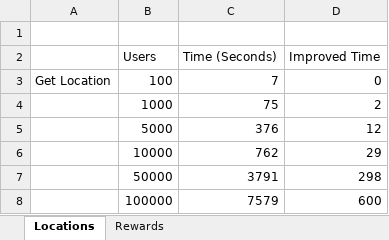
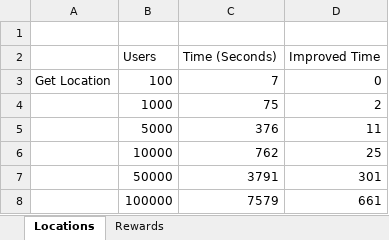
Before and after one commit to qbeAccountPro/beraud-quentin-projet-8, an Excel workbook: Beraud_Quentin_performance_022024.xlsx, sheet Locations, drawn as a sheet; values as stored, in another font and other column widths than the file's, no borders; charts and pictures not drawn; the diff names each change by its address in the sheet, - before the commit and + after, or states it on an @@ line.

```diff
--- a/Beraud_Quentin_performance_022024.xlsx (sheet Locations)
+++ b/Beraud_Quentin_performance_022024.xlsx (sheet Locations)
-D5 (Improved Time): 12
+D5 (Improved Time): 11
-D6 (Improved Time): 29
+D6 (Improved Time): 25
-D7 (Improved Time): 298
+D7 (Improved Time): 301
-D8 (Improved Time): 600
+D8 (Improved Time): 661
```
Also changed, not shown: sheet Rewards, charts or pictures, 2 other files.
